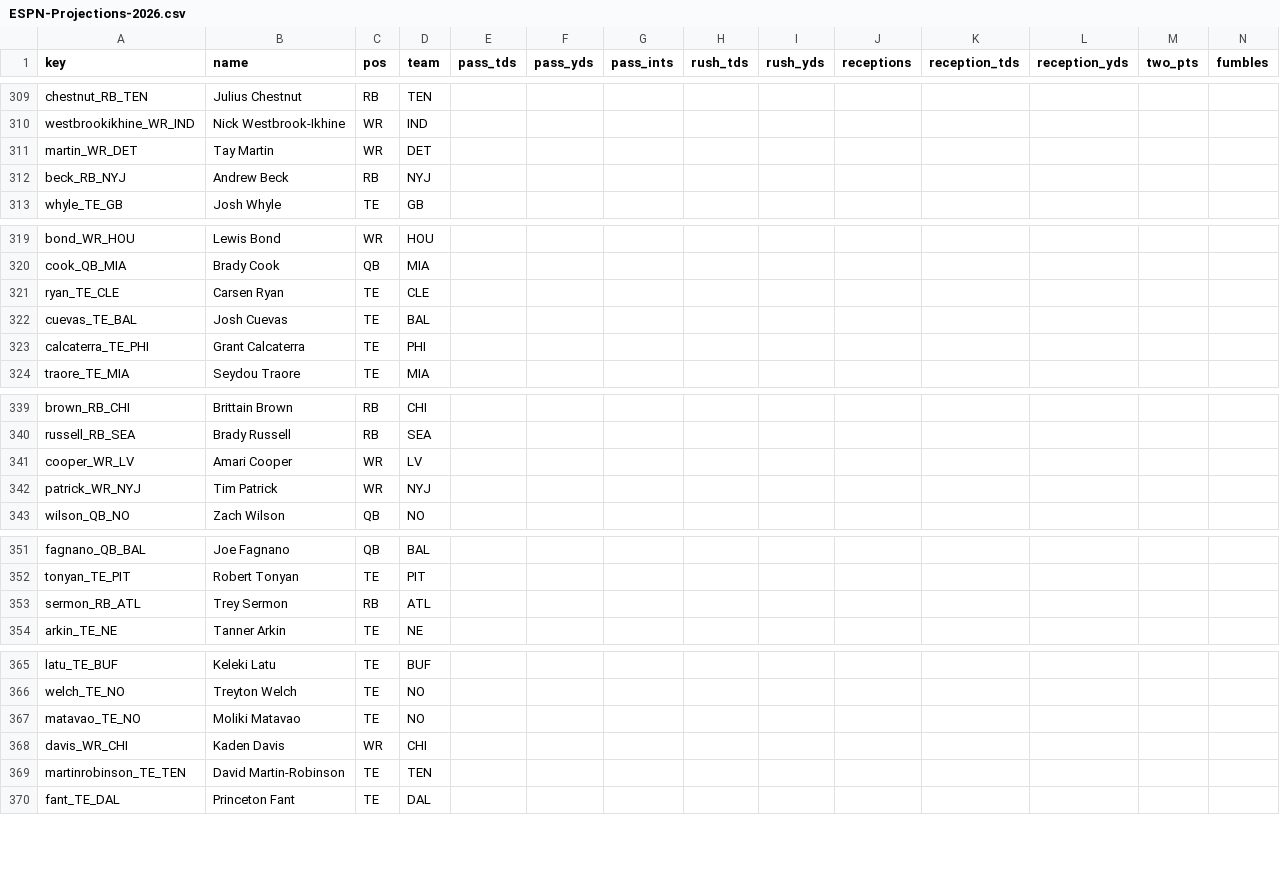
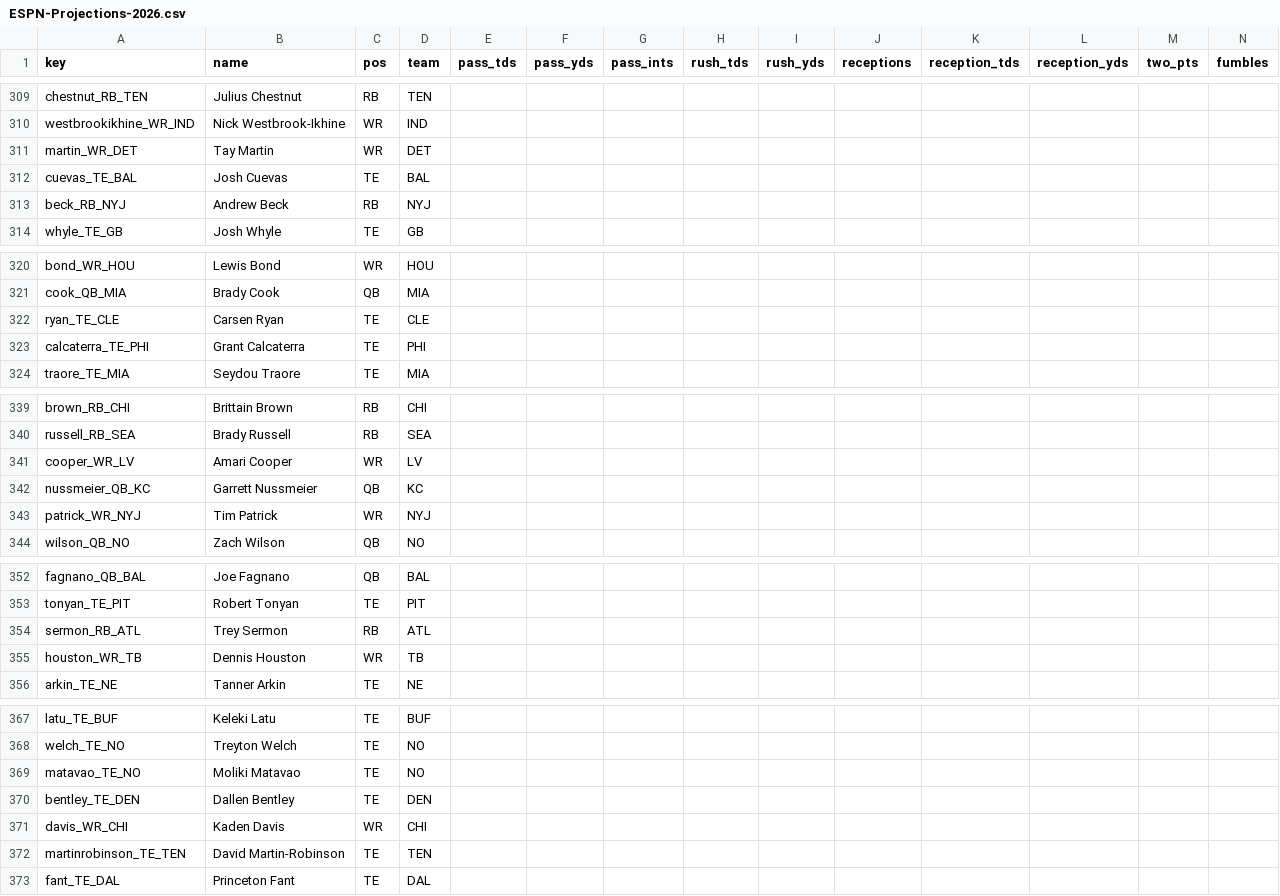
Before and after one commit to c4c-innovationslab/fantasy-football-manager, a CSV file: data/raw/projections/ESPN-Projections-2026.csv, drawn as a sheet; only a part is shown, gaps mark what is left out; rows hold the shown columns only; the diff names each change by its address in the sheet, - before the commit and + after, or states it on an @@ line.

```diff
--- a/data/raw/projections/ESPN-Projections-2026.csv
+++ b/data/raw/projections/ESPN-Projections-2026.csv
@@ row 322 moved to row 312: cuevas_TE_BAL @@
+row 342: nussmeier_QB_KC | Garrett Nussmeier | QB | KC
+row 355: houston_WR_TB | Dennis Houston | WR | TB
+row 370: bentley_TE_DEN | Dallen Bentley | TE | DEN
```
Also changed, not shown: data/processed/Projections-2026.csv, data/raw/projections/CBS-Projections-2026.csv, 2 other files.
